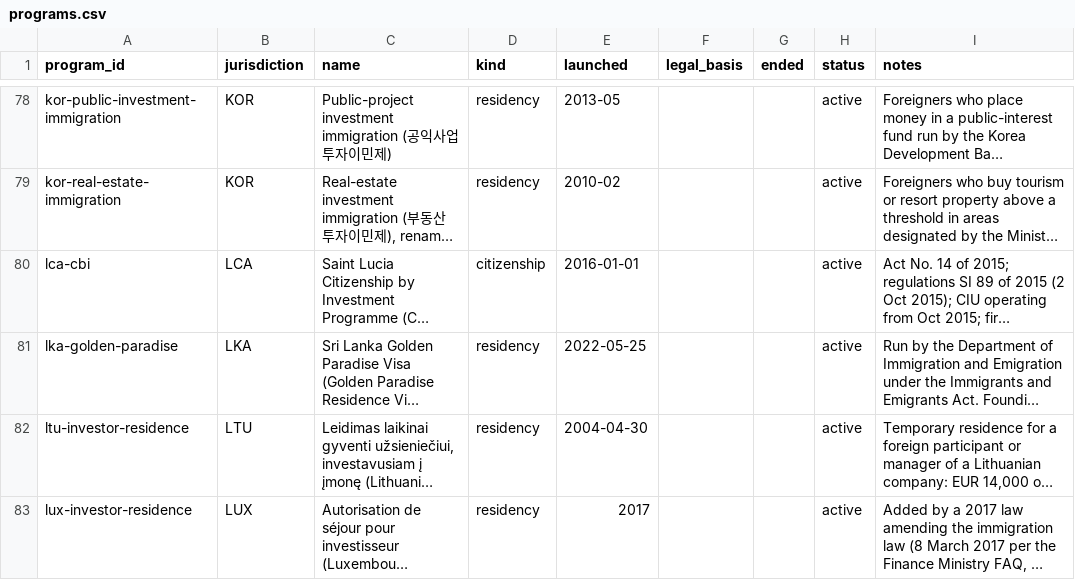
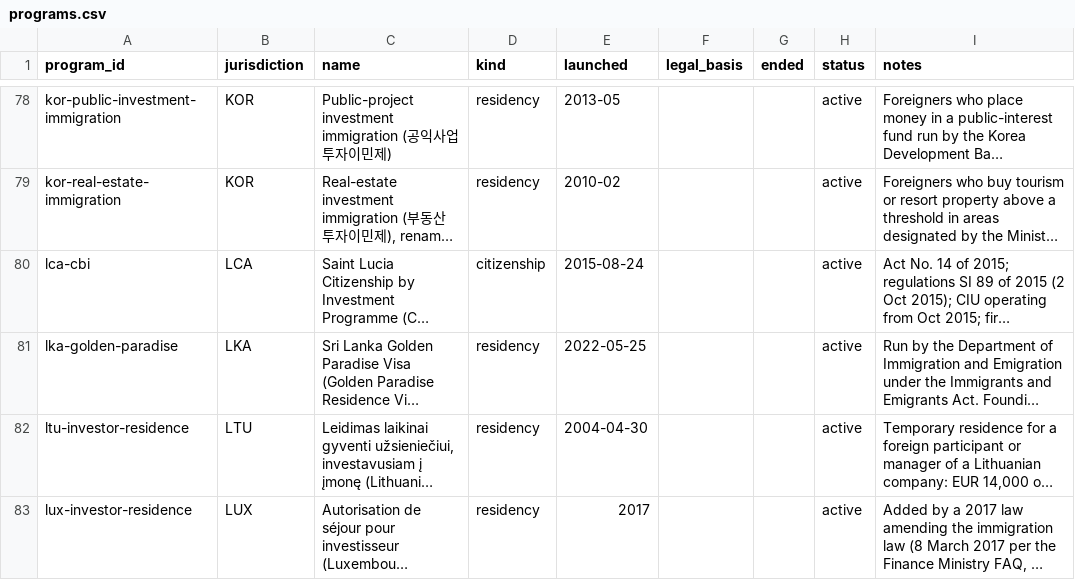
Before and after one commit to oscarleoo/data, a CSV file: topics/cbi/data/programs.csv, drawn as a sheet; only a part is shown, gaps mark what is left out; long unchanged cells end in …; the diff covers the shown part only; the diff names each change by its address in the sheet, - before the commit and + after, or states it on an @@ line.

```diff
--- a/topics/cbi/data/programs.csv
+++ b/topics/cbi/data/programs.csv
-E80 (launched): 2016-01-01
+E80 (launched): 2015-08-24
```
Also changed, not shown: 3 edited cells elsewhere in this file, topics/cbi/data/events.csv, 4 other files.
